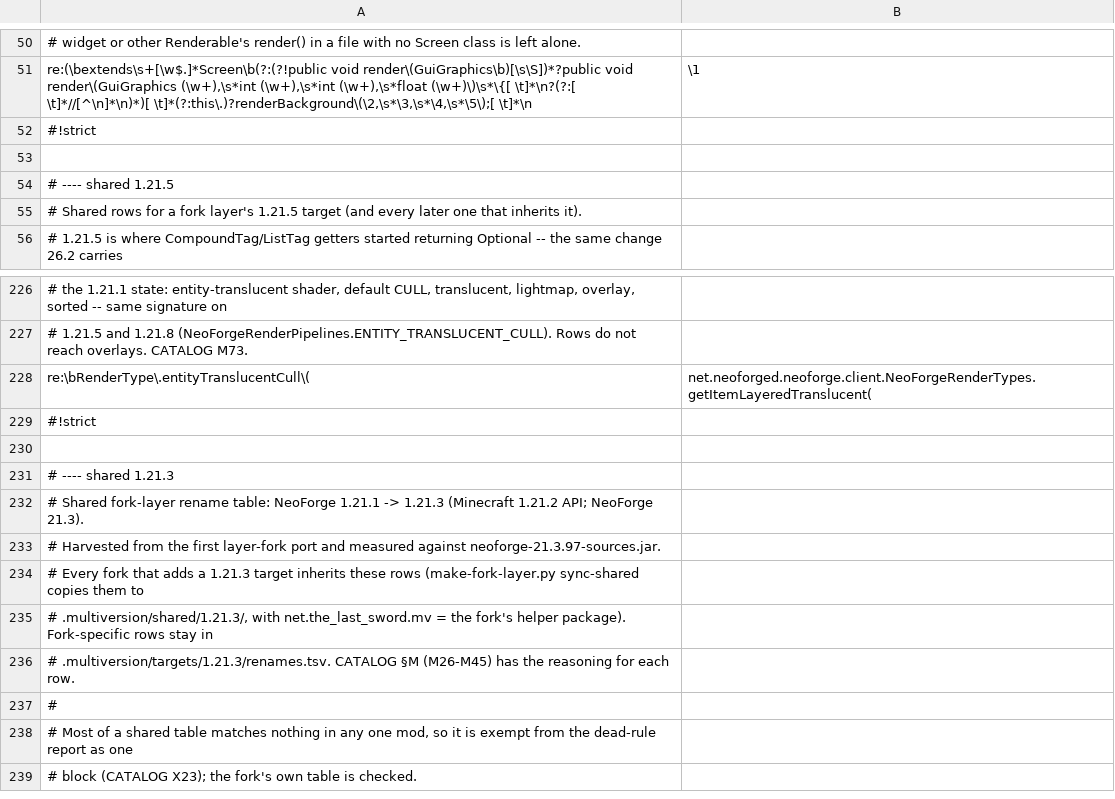
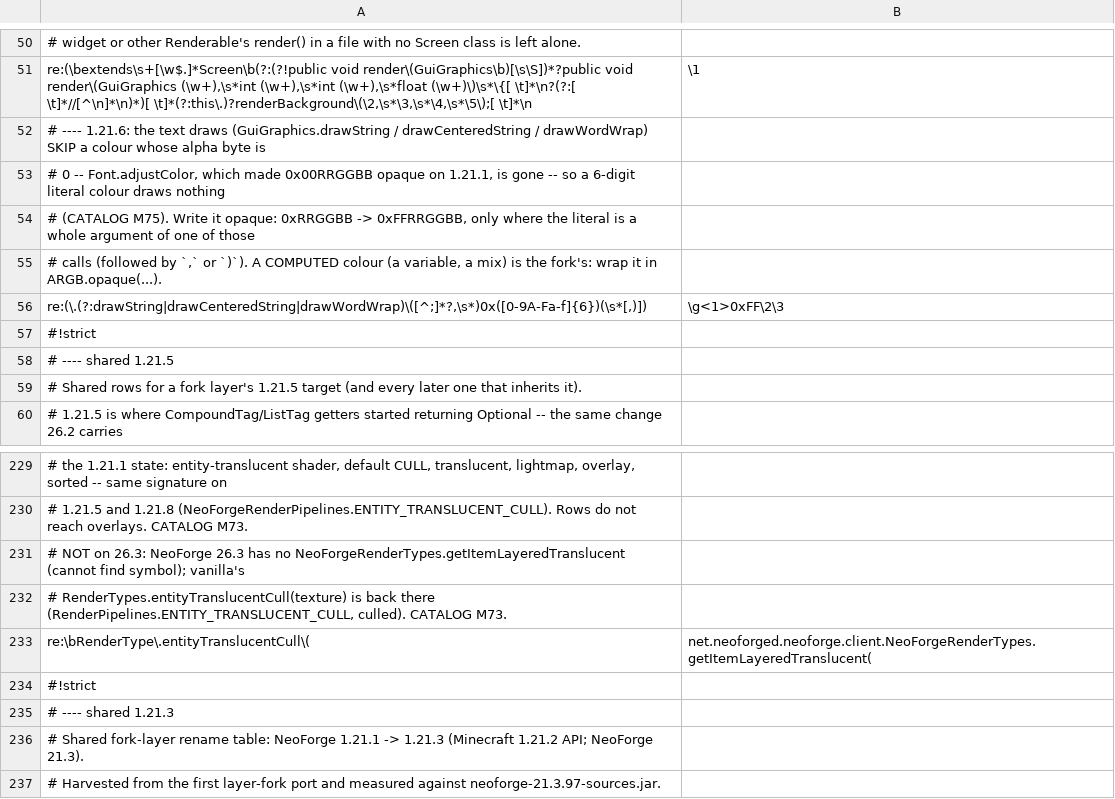
Before and after one commit to jivinstev/TheLastSword, a TSV file: .port/1.21.8/shared-renames.tsv, drawn as a sheet; only a part is shown, gaps mark what is left out; the shorter side is filled out with more unchanged rows; removed rows and columns are numbered as before the commit, all else as after; the diff covers the shown part only; the diff names each change by its address in the sheet, - before the commit and + after, or states it on an @@ line.

```diff
--- a/.port/1.21.8/shared-renames.tsv
+++ b/.port/1.21.8/shared-renames.tsv
+row 52: # ---- 1.21.6: the text draws (GuiGraphics.drawString / drawCenteredString / drawWordWrap) SKIP a colour whose alpha byte is
+row 53: # 0 -- Font.adjustColor, which made 0x00RRGGBB opaque on 1.21.1, is gone -- so a 6-digit literal colour draws nothing
+row 54: # (CATALOG M75). Write it opaque: 0xRRGGBB -> 0xFFRRGGBB, only where the literal is a whole argument of one of those
+row 55: # calls (followed by `,` or `)`). A COMPUTED colour (a variable, a mix) is the fork's: wrap it in ARGB.opaque(...).
+row 56: re:(\.(?:drawString|drawCenteredString|drawWordWrap)\([^;]*?,\s*)0x([0-9A-Fa-f]{6})(\s*[,)]) | \g<1>0xFF\2\3
-row 53: (empty)
+row 231: # NOT on 26.3: NeoForge 26.3 has no NeoForgeRenderTypes.getItemLayeredTranslucent (cannot find symbol); vanilla's
+row 232: # RenderTypes.entityTranslucentCull(texture) is back there (RenderPipelines.ENTITY_TRANSLUCENT_CULL, culled). CATALOG M73.
-row 230: (empty)
```
Also changed, not shown: 19 added rows and 1 removed row elsewhere in this file.
